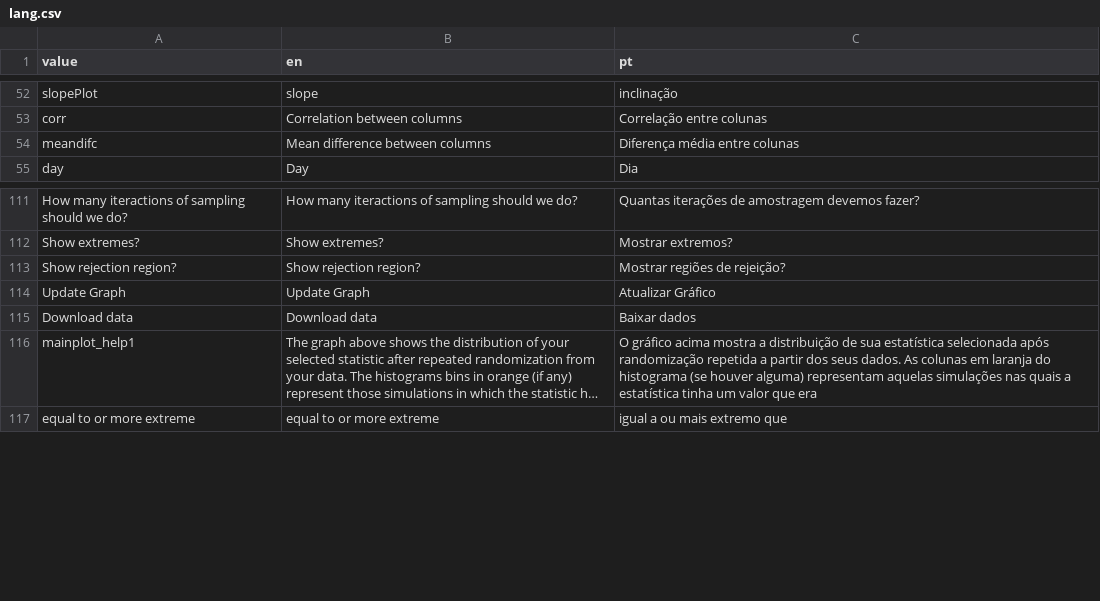
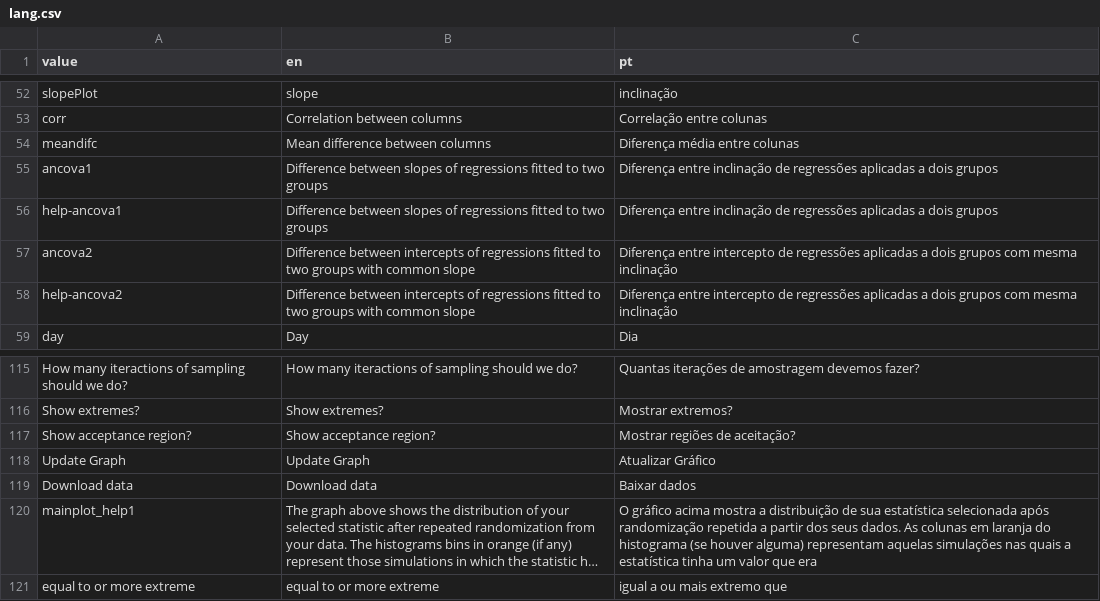
Before and after one commit to lageIBUSP/Rsampling-shiny, a CSV file: lang.csv, drawn as a sheet; only a part is shown, gaps mark what is left out; long unchanged cells end in ….

Commit message:
Functions for ANCOVA

```diff
--- a/lang.csv
+++ b/lang.csv
@@ -54,2 +54,6 @@ corr;Correlation between columns;Correlação entre colunas
 meandifc;Mean difference between columns;Diferença média entre colunas
+ancova1;Difference between slopes of regressions fitted to two groups;Diferença entre inclinação de regressões aplicadas a dois grupos
+help-ancova1;Difference between slopes of regressions fitted to two groups;Diferença entre inclinação de regressões aplicadas a dois grupos
+ancova2;Difference between intercepts of regressions fitted to two groups with common slope;Diferença entre intercepto de regressões aplicadas a dois grupos com mesma inclinação
+help-ancova2;Difference between intercepts of regressions fitted to two groups with common slope;Diferença entre intercepto de regressões aplicadas a dois grupos com mesma inclinação
 day;Day;Dia
@@ -112,3 +116,3 @@ How many iteractions of sampling should we do?;How many iteractions of sampling
 Show extremes?;Show extremes?;Mostrar extremos?
-Show rejection region?;Show rejection region?;Mostrar regiões de rejeição?
+Show acceptance region?;Show acceptance region?;Mostrar regiões de aceitação?
 Update Graph;Update Graph;Atualizar Gráfico
```
Also changed, not shown: 2 other files.
